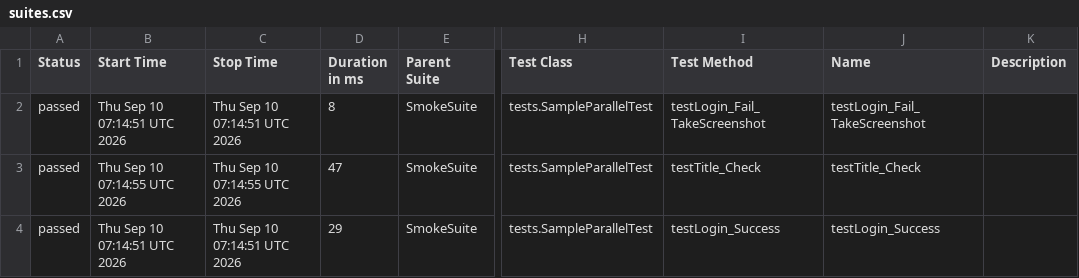
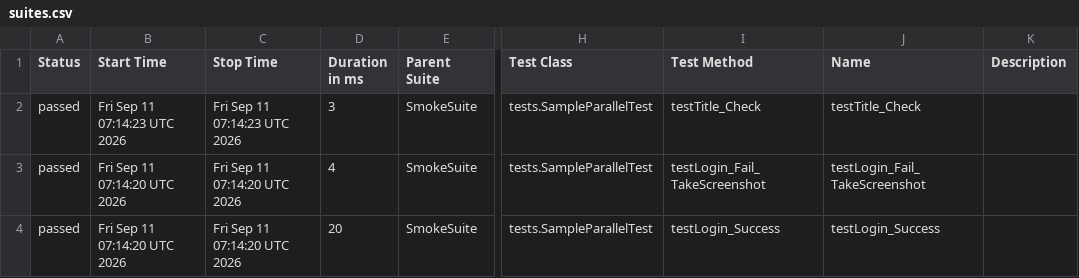
Before and after one commit to phuonghoang123456/lab11THEEND, a CSV file: data/suites.csv, drawn as a sheet; only a part is shown, gaps mark what is left out; the diff names each change by its address in the sheet, - before the commit and + after, or states it on an @@ line.

```diff
--- a/data/suites.csv
+++ b/data/suites.csv
-B2 (Start Time): Thu Sep 10 07:14:51 UTC 2026
+B2 (Start Time): Fri Sep 11 07:14:23 UTC 2026
-C2 (Stop Time): Thu Sep 10 07:14:51 UTC 2026
+C2 (Stop Time): Fri Sep 11 07:14:23 UTC 2026
-D2 (Duration in ms): 8
+D2 (Duration in ms): 3
-I2 (Test Method): testLogin_Fail_TakeScreenshot
+I2 (Test Method): testTitle_Check
-J2 (Name): testLogin_Fail_TakeScreenshot
+J2 (Name): testTitle_Check
-B3 (Start Time): Thu Sep 10 07:14:55 UTC 2026
+B3 (Start Time): Fri Sep 11 07:14:20 UTC 2026
-C3 (Stop Time): Thu Sep 10 07:14:55 UTC 2026
+C3 (Stop Time): Fri Sep 11 07:14:20 UTC 2026
-D3 (Duration in ms): 47
+D3 (Duration in ms): 4
-I3 (Test Method): testTitle_Check
+I3 (Test Method): testLogin_Fail_TakeScreenshot
-J3 (Name): testTitle_Check
+J3 (Name): testLogin_Fail_TakeScreenshot
-B4 (Start Time): Thu Sep 10 07:14:51 UTC 2026
+B4 (Start Time): Fri Sep 11 07:14:20 UTC 2026
-C4 (Stop Time): Thu Sep 10 07:14:51 UTC 2026
+C4 (Stop Time): Fri Sep 11 07:14:20 UTC 2026
-D4 (Duration in ms): 29
+D4 (Duration in ms): 20
```
Also changed, not shown: 27 other files.
